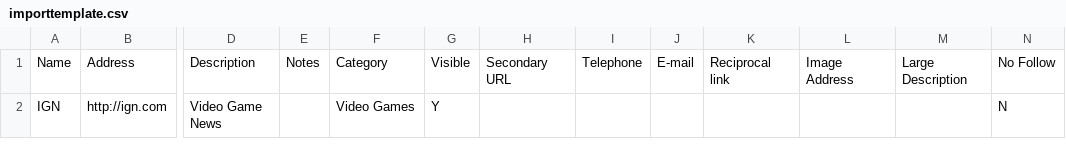
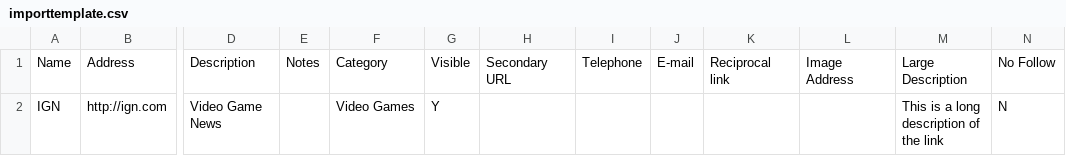
Before and after one commit to TinuCH1976/link-library, a CSV file: importtemplate.csv, drawn as a sheet; only a part is shown, gaps mark what is left out; the diff names each change by its address in the sheet, - before the commit and + after, or states it on an @@ line.

Commit message:
= 5.8.12.5 = * Fixed link importer to import extended fields (large description field, no follow, etc...)
git-svn-id: https://plugins.svn.wordpress.org/link-library/trunk@1050866 b8457f37-d9ea-0310-8a92-e5e31aec5664

```diff
--- a/importtemplate.csv
+++ b/importtemplate.csv
-M2: (empty)
+M2: This is a long description of the link
```
Also changed, not shown: 3 other files.
